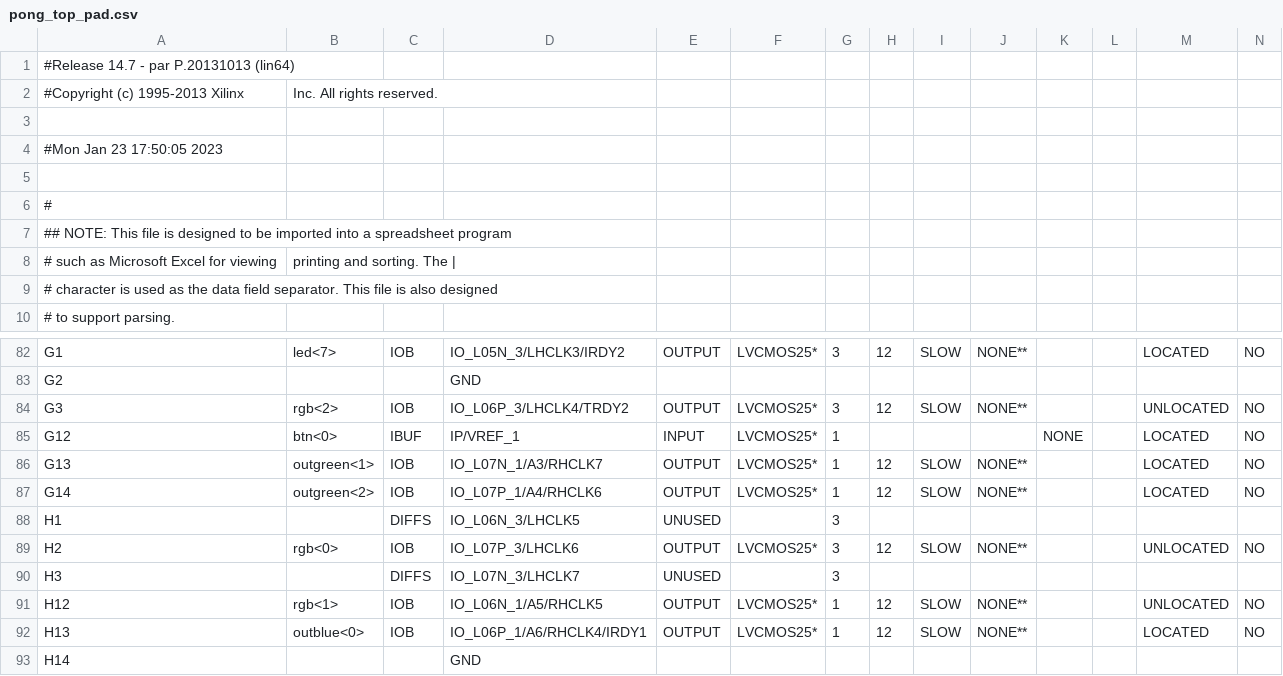
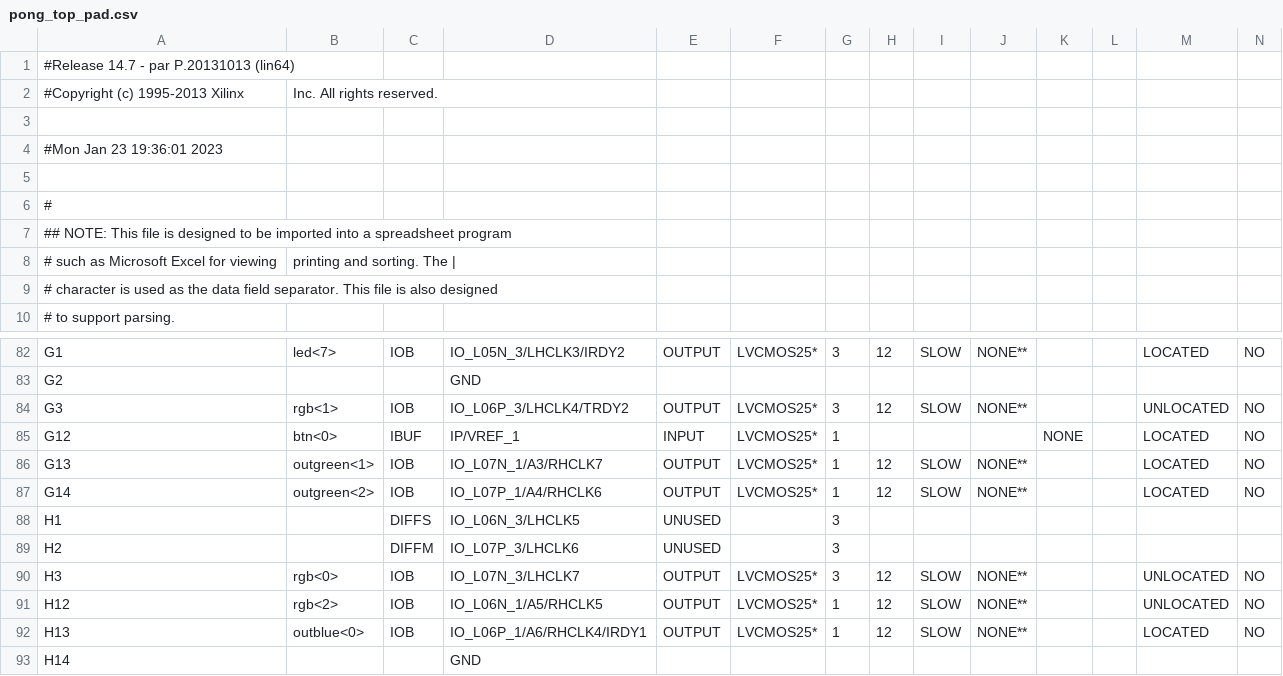
Before and after one commit to ekrov/SpaceInvaders, a CSV file: pong_top_pad.csv, drawn as a sheet; only a part is shown, gaps mark what is left out; removed rows and columns are numbered as before the commit, all else as after; rows hold the shown columns only; the diff names each change by its address in the sheet, - before the commit and + after, or states it on an @@ line.

```diff
--- a/pong_top_pad.csv
+++ b/pong_top_pad.csv
-A4: #Mon Jan 23 17:50:05 2023
+A4: #Mon Jan 23 19:36:01 2023
-B84: rgb<2>
+B84: rgb<1>
+row 89: H2 |  | DIFFM | IO_L07P_3/LHCLK6 | UNUSED |  | 3
-A90: H2
+A90: H3
-D90: IO_L07P_3/LHCLK6
+D90: IO_L07N_3/LHCLK7
-row 90: H3 |  | DIFFS | IO_L07N_3/LHCLK7 | UNUSED |  | 3
-B91: rgb<1>
+B91: rgb<2>
```
Also changed, not shown: 49 other files.
